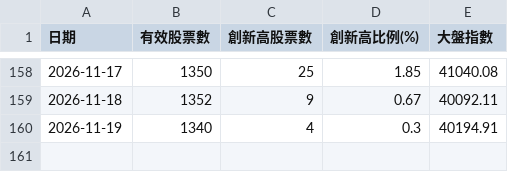
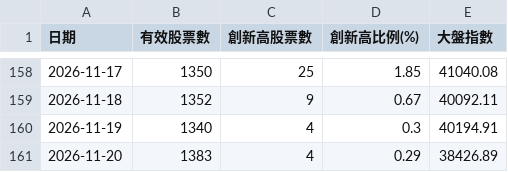
Before and after one commit to moazawang/tw-stock-high-ratio, a CSV file: 台股創新高比例_歷史資料.csv, drawn as a sheet; only a part is shown, gaps mark what is left out; the diff names each change by its address in the sheet, - before the commit and + after, or states it on an @@ line.

```diff
--- a/台股創新高比例_歷史資料.csv
+++ b/台股創新高比例_歷史資料.csv
+row 161: 2026-11-20 | 1383 | 4 | 0.29 | 38426.89
```
Also changed, not shown: 1 other file.
